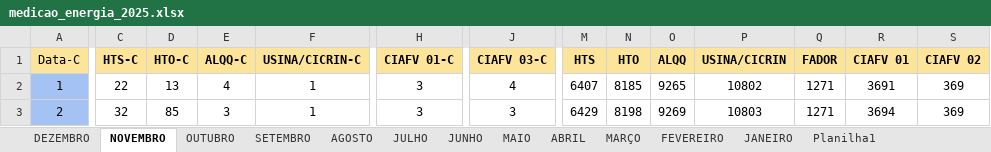
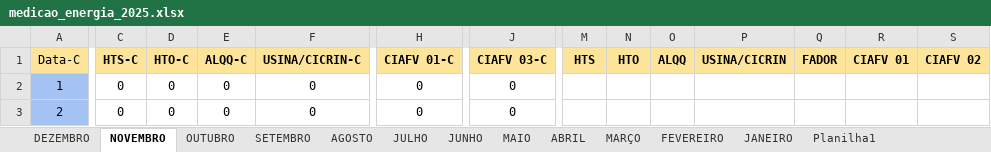
Before and after one commit to MarquezziniBL/Dashboardenergia, an Excel workbook: medicao_energia_2025.xlsx, sheet NOVEMBRO, drawn as a sheet; only a part is shown, gaps mark what is left out; values as stored, in another font and other column widths than the file's, no borders; the diff covers the shown part only; the diff names each change by its address in the sheet, - before the commit and + after, or states it on an @@ line.

```diff
--- a/medicao_energia_2025.xlsx (sheet NOVEMBRO)
+++ b/medicao_energia_2025.xlsx (sheet NOVEMBRO)
-C2 (HTS-C): 22
+C2 (HTS-C): 0
-D2 (HTO-C): 13
+D2 (HTO-C): 0
-E2 (ALQQ-C): 4
+E2 (ALQQ-C): 0
-F2:F3 (USINA/CICRIN-C): 1
+F2:F3 (USINA/CICRIN-C): 0
-H2:H3 (CIAFV 01-C): 3
+H2:H3 (CIAFV 01-C): 0
-J2 (CIAFV 03-C): 4
+J2 (CIAFV 03-C): 0
-M2 (HTS): 6407
+M2 (HTS): (empty)
-N2 (HTO): 8185
+N2 (HTO): (empty)
-O2 (ALQQ): 9265
+O2 (ALQQ): (empty)
-P2 (USINA/CICRIN): 10802
+P2 (USINA/CICRIN): (empty)
-Q2:Q3 (FADOR): 1271
+Q2:Q3 (FADOR): (empty)
-R2 (CIAFV 01): 3691
+R2 (CIAFV 01): (empty)
-S2:S3 (CIAFV 02): 369
+S2:S3 (CIAFV 02): (empty)
-C3 (HTS-C): 32
+C3 (HTS-C): 0
-D3 (HTO-C): 85
+D3 (HTO-C): 0
-E3 (ALQQ-C): 3
+E3 (ALQQ-C): 0
-J3 (CIAFV 03-C): 3
+J3 (CIAFV 03-C): 0
-M3 (HTS): 6429
+M3 (HTS): (empty)
-N3 (HTO): 8198
+N3 (HTO): (empty)
-O3 (ALQQ): 9269
+O3 (ALQQ): (empty)
-P3 (USINA/CICRIN): 10803
+P3 (USINA/CICRIN): (empty)
-R3 (CIAFV 01): 3694
+R3 (CIAFV 01): (empty)
```
Also changed, not shown: 213 edited cells elsewhere in this sheet, sheet SETEMBRO, sheet AGOSTO, sheet DEZEMBRO, sheet JULHO, sheet OUTUBRO, sheet JUNHO, 1 other file.
